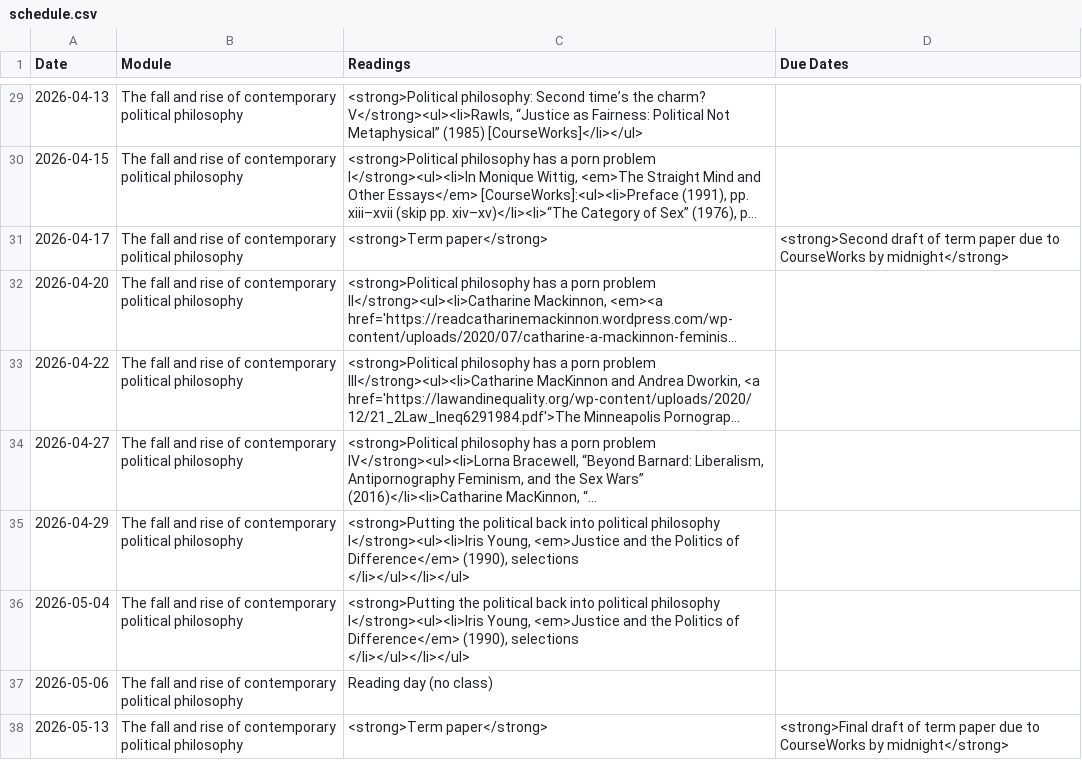
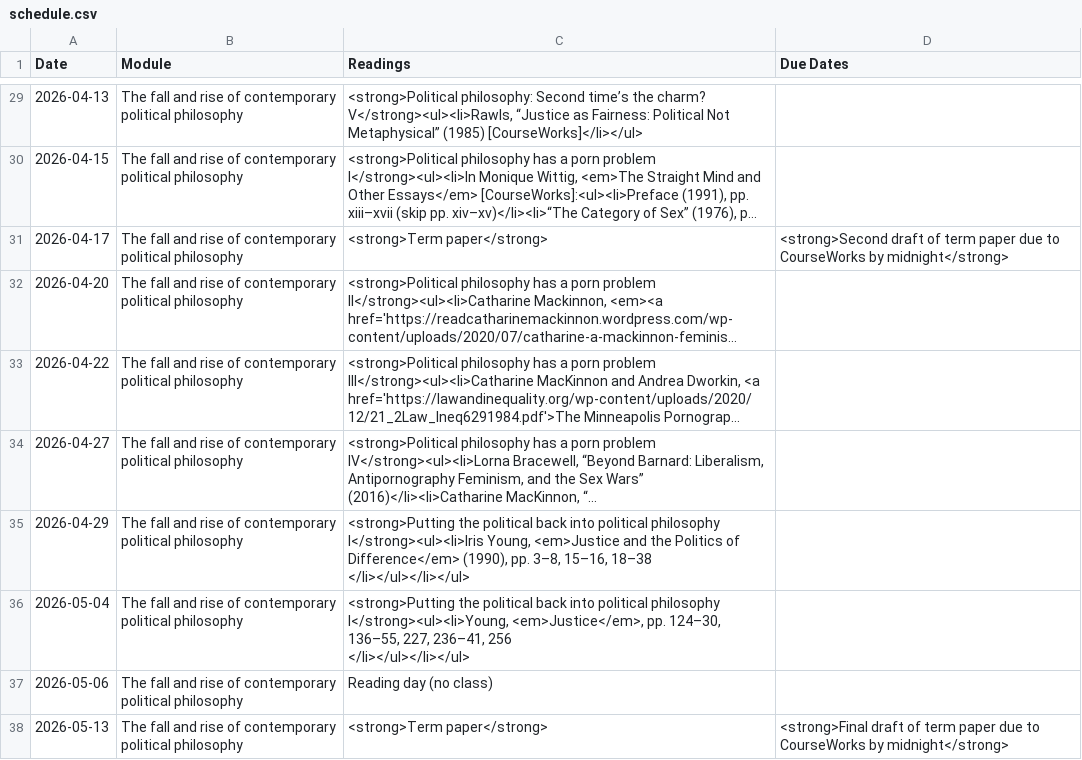
Before and after one commit to radtransfem/political-philosophy, a CSV file: _data/schedule.csv, drawn as a sheet; only a part is shown, gaps mark what is left out; long unchanged cells end in …; ↵ is a line break in a cell; the diff names each change by its address in the sheet, - before the commit and + after, or states it on an @@ line.

Commit message:
young pp

```diff
--- a/_data/schedule.csv
+++ b/_data/schedule.csv
-C35 (Readings): …Difference</em> (1990), selections ↵ </li></ul></li></ul>
+C35 (Readings): …Difference</em> (1990), pp. 3–8, 15–16, 18–38 ↵ </li></ul></li></ul>
-C36 (Readings): …political philosophy I</strong><ul><li>Iris Young, <em>Justice and the Politics of Difference</em> (1990), selections ↵ </li></ul></li></ul>
+C36 (Readings): …political philosophy I</strong><ul><li>Young, <em>Justice</em>, pp. 124–30, 136–55, 227, 236–41, 256 ↵ </li></ul></li></ul>
```
